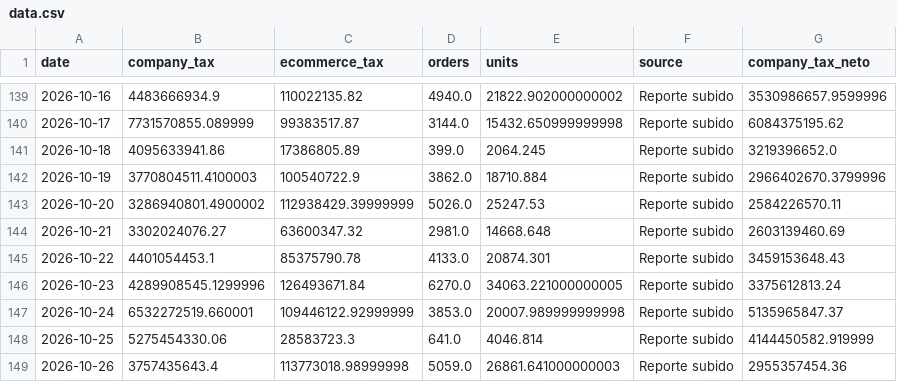
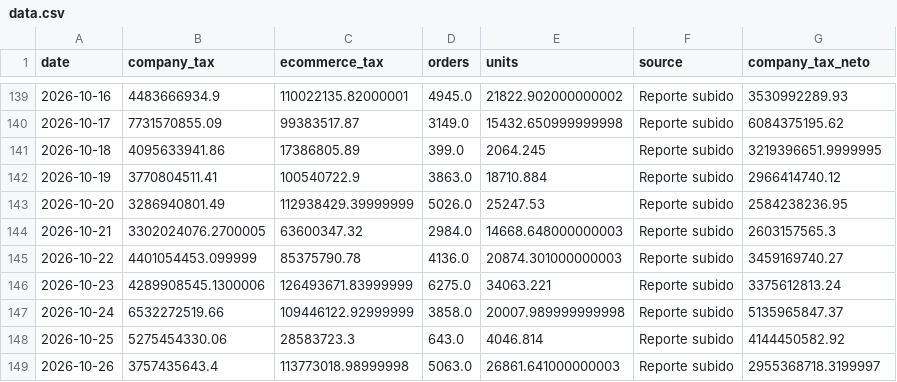
Before and after one commit to 2026-Masonline/masonline-dashboard, a CSV file: data.csv, drawn as a sheet; only a part is shown, gaps mark what is left out; the diff covers the shown part only.

Commit message:
Actualizar datos ecommerce - Mes anterior

```diff
--- a/data.csv
+++ b/data.csv
@@ -139,11 +139,11 @@ date,company_tax,ecommerce_tax,orders,units,source,company_tax_neto
-2026-10-16,4483666934.9,110022135.82,4940.0,21822.902000000002,Reporte subido,3530986657.9599996
-2026-10-17,7731570855.089999,99383517.87,3144.0,15432.650999999998,Reporte subido,6084375195.62
-2026-10-18,4095633941.86,17386805.89,399.0,2064.245,Reporte subido,3219396652.0
-2026-10-19,3770804511.4100003,100540722.9,3862.0,18710.884,Reporte subido,2966402670.3799996
-2026-10-20,3286940801.4900002,112938429.39999999,5026.0,25247.53,Reporte subido,2584226570.11
-2026-10-21,3302024076.27,63600347.32,2981.0,14668.648,Reporte subido,2603139460.69
-2026-10-22,4401054453.1,85375790.78,4133.0,20874.301,Reporte subido,3459153648.43
-2026-10-23,4289908545.1299996,126493671.84,6270.0,34063.221000000005,Reporte subido,3375612813.24
-2026-10-24,6532272519.660001,109446122.92999999,3853.0,20007.989999999998,Reporte subido,5135965847.37
-2026-10-25,5275454330.06,28583723.3,641.0,4046.814,Reporte subido,4144450582.919999
-2026-10-26,3757435643.4,113773018.98999998,5059.0,26861.641000000003,Reporte subido,2955357454.36
+2026-10-16,4483666934.9,110022135.82000001,4945.0,21822.902000000002,Reporte subido,3530992289.93
+2026-10-17,7731570855.09,99383517.87,3149.0,15432.650999999998,Reporte subido,6084375195.62
+2026-10-18,4095633941.86,17386805.89,399.0,2064.245,Reporte subido,3219396651.9999995
+2026-10-19,3770804511.41,100540722.9,3863.0,18710.884,Reporte subido,2966414740.12
+2026-10-20,3286940801.49,112938429.39999999,5026.0,25247.53,Reporte subido,2584238236.95
+2026-10-21,3302024076.2700005,63600347.32,2984.0,14668.648000000003,Reporte subido,2603157565.3
+2026-10-22,4401054453.099999,85375790.78,4136.0,20874.301000000003,Reporte subido,3459169740.27
+2026-10-23,4289908545.1300006,126493671.83999999,6275.0,34063.221,Reporte subido,3375612813.24
+2026-10-24,6532272519.66,109446122.92999999,3858.0,20007.989999999998,Reporte subido,5135965847.37
+2026-10-25,5275454330.06,28583723.3,643.0,4046.814,Reporte subido,4144450582.92
+2026-10-26,3757435643.4,113773018.98999998,5063.0,26861.641000000003,Reporte subido,2955368718.3199997
```
Also changed, not shown: 2 added rows and 40 edited cells elsewhere in this file.
